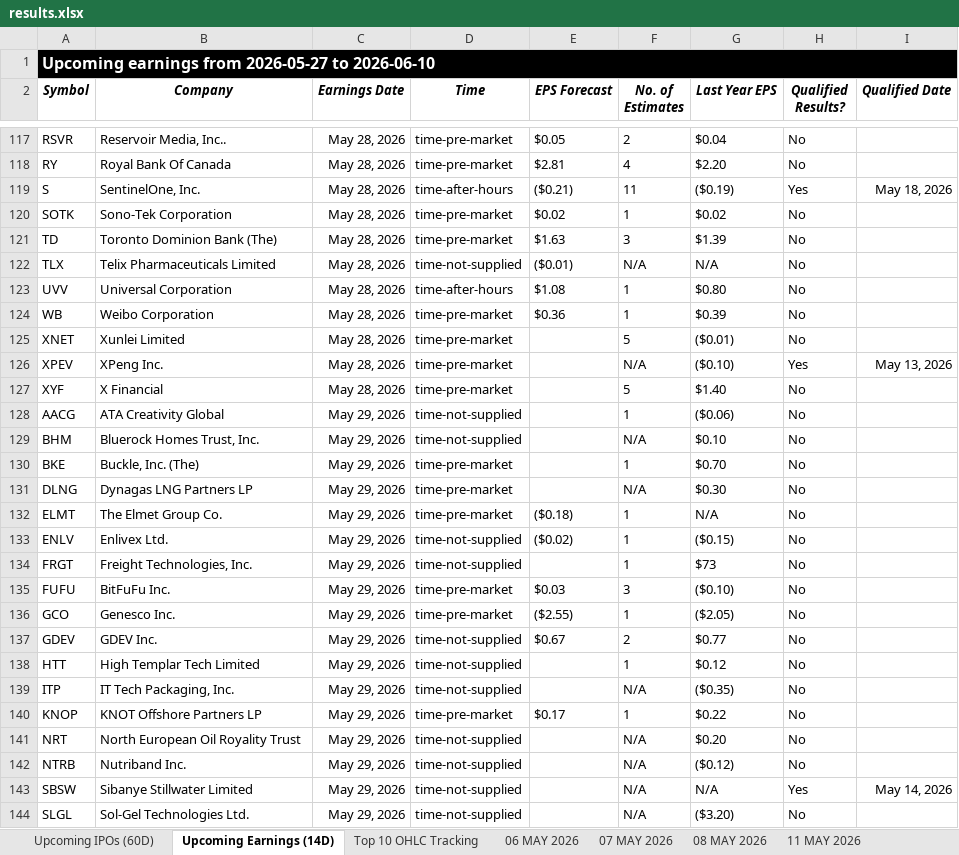
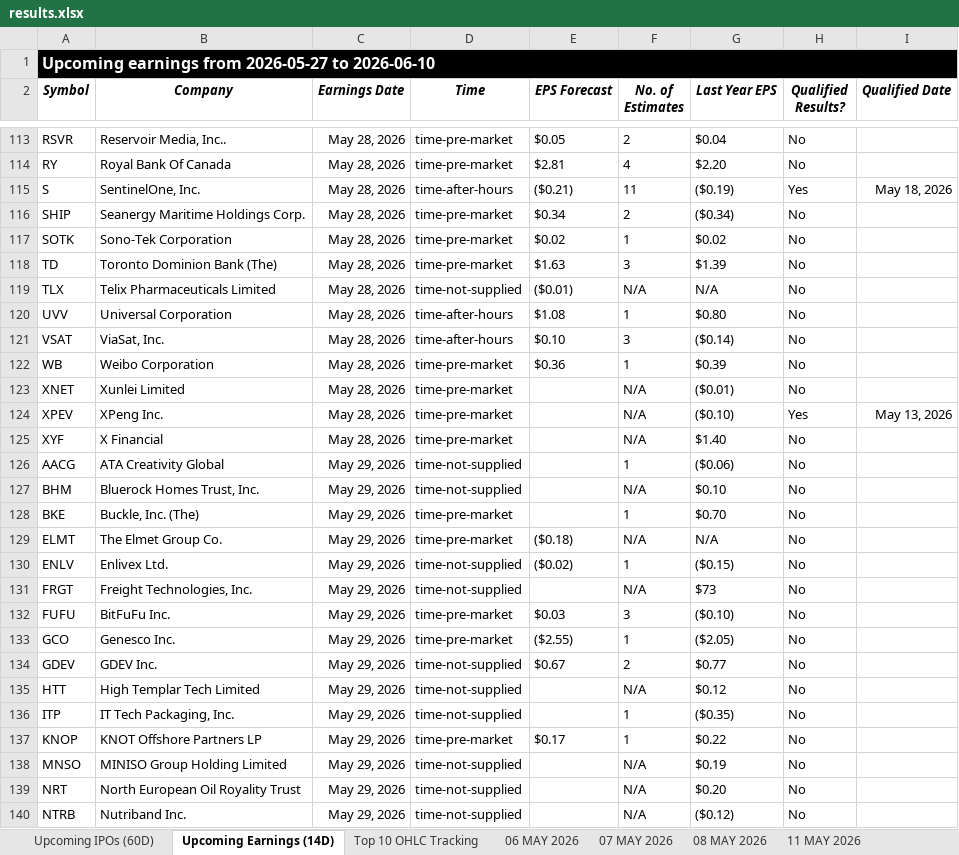
Before and after one commit to codenamev99/invest2.0, an Excel workbook: results.xlsx, sheet Upcoming Earnings (14D), drawn as a sheet; only a part is shown, gaps mark what is left out; the shorter side is filled out with more unchanged rows; values as stored, in another font and other column widths than the file's, no borders; removed rows and columns are numbered as before the commit, all else as after; the diff covers the shown part only; the diff names each change by its address in the sheet, - before the commit and + after, or states it on an @@ line.

```diff
--- a/results.xlsx (sheet Upcoming Earnings (14D))
+++ b/results.xlsx (sheet Upcoming Earnings (14D))
+row 116: SHIP | Seanergy Maritime Holdings Corp. | May 28, 2026 | time-pre-market | $0.34 | 2 | ($0.34) | No
+row 121: VSAT | ViaSat, Inc. | May 28, 2026 | time-after-hours | $0.10 | 3 | ($0.14) | No
-F123 (No. of Estimates): 5
+F123 (No. of Estimates): N/A
-F125 (No. of Estimates): 5
+F125 (No. of Estimates): N/A
-row 131: DLNG | Dynagas LNG Partners LP | May 29, 2026 | time-pre-market |  | N/A | $0.30 | No
-F129 (No. of Estimates): 1
+F129 (No. of Estimates): N/A
-F131 (No. of Estimates): 1
+F131 (No. of Estimates): N/A
-F135 (No. of Estimates): 1
+F135 (No. of Estimates): N/A
-F136 (No. of Estimates): N/A
+F136 (No. of Estimates): 1
+row 138: MNSO | MINISO Group Holding Limited | May 29, 2026 | time-not-supplied |  | N/A | $0.19 | No
```
Also changed, not shown: 3 added rows, 7 removed rows and 33 edited cells elsewhere in this sheet, sheet Top 10 OHLC Tracking, sheet Investment Dashboard, other sheet tabs, 1 other file.
